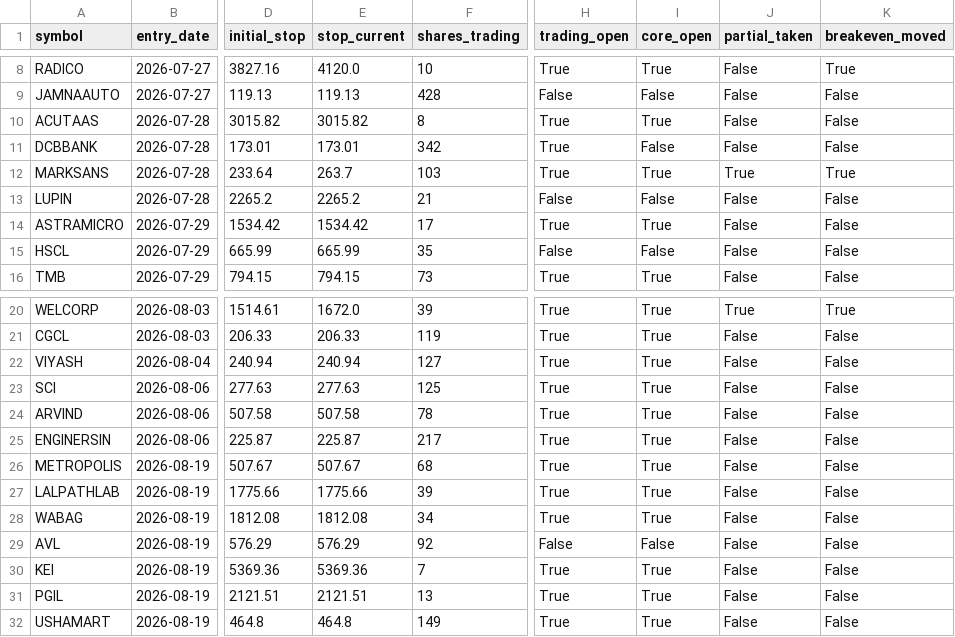
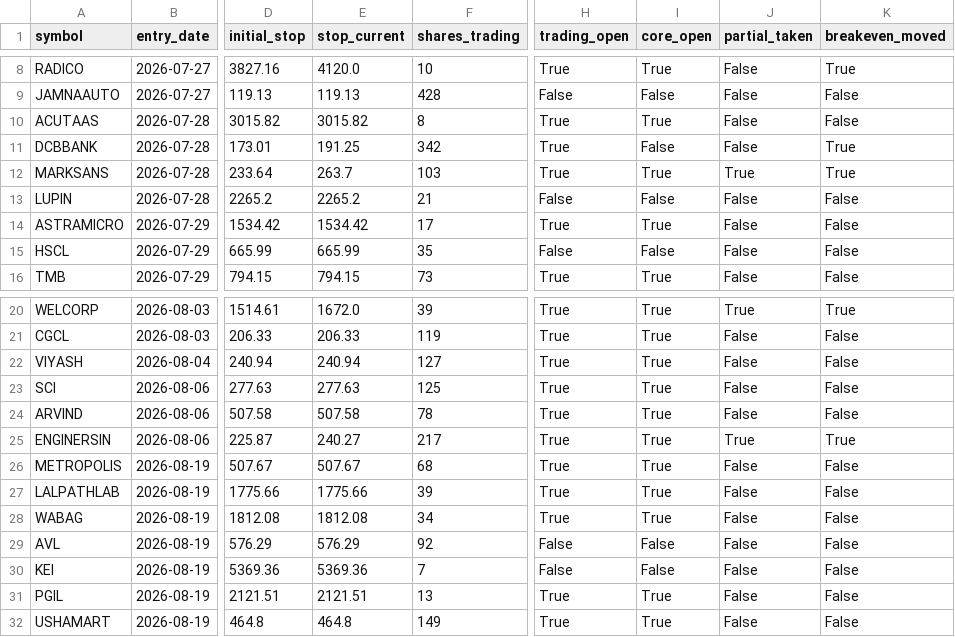
Before and after one commit to kartikeyaav/Golden-Stock, a CSV file: multibagger_screener/multibagger_screener/paper_positions.csv, drawn as a sheet; only a part is shown, gaps mark what is left out; the diff names each change by its address in the sheet, - before the commit and + after, or states it on an @@ line.

```diff
--- a/multibagger_screener/multibagger_screener/paper_positions.csv
+++ b/multibagger_screener/multibagger_screener/paper_positions.csv
-E11 (stop_current): 173.01
+E11 (stop_current): 191.25
-K11 (breakeven_moved): False
+K11 (breakeven_moved): True
-E25 (stop_current): 225.87
+E25 (stop_current): 240.27
-J25 (partial_taken): False
+J25 (partial_taken): True
-K25 (breakeven_moved): False
+K25 (breakeven_moved): True
-H30 (trading_open): True
+H30 (trading_open): False
-I30 (core_open): True
+I30 (core_open): False
```
Also changed, not shown: multibagger_screener/multibagger_screener/journal/entry_signals.csv, multibagger_screener/multibagger_screener/journal/paper_ledger.csv, 17 other files.
